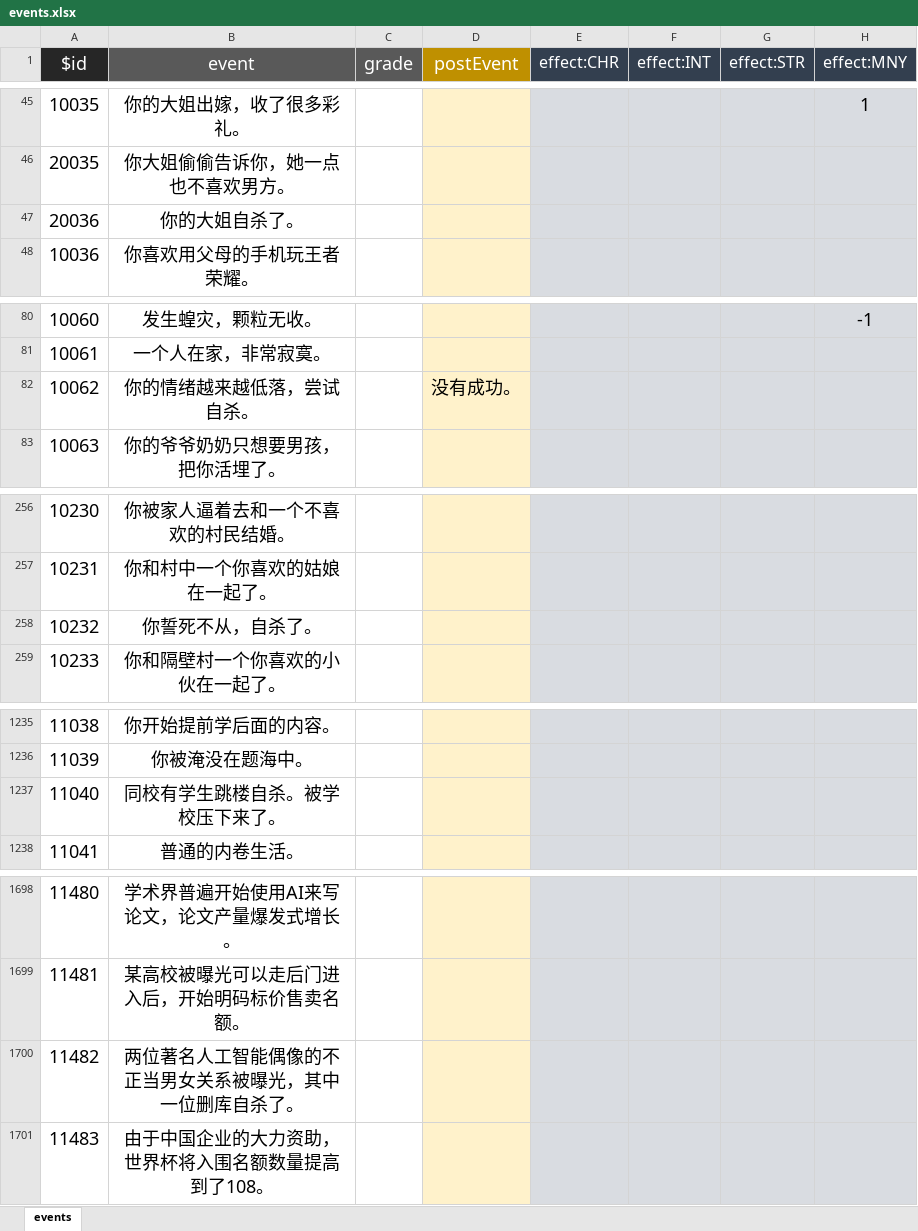
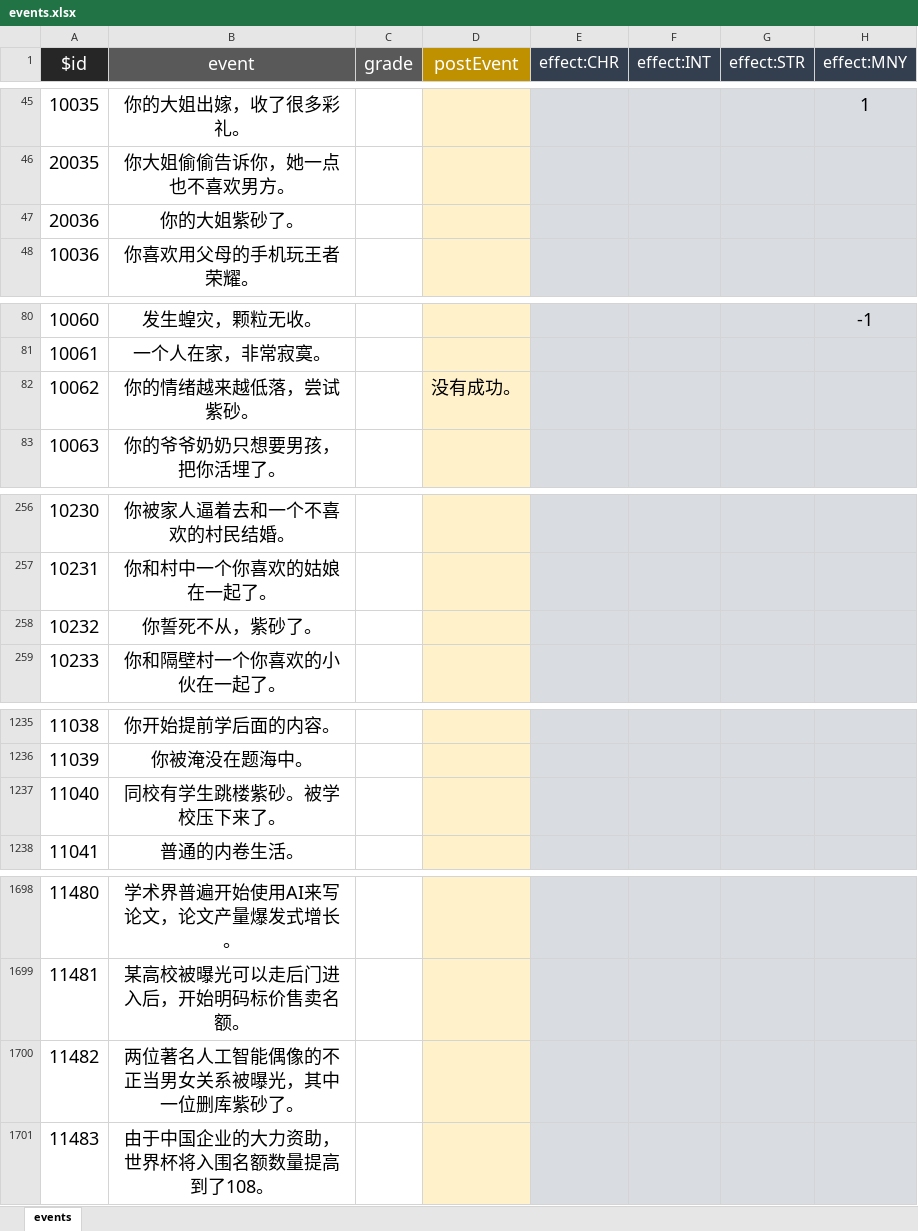
Before and after one commit to 2094085327/WuLiangBot-Kotlin, an Excel workbook: resources/lifeRestart/events.xlsx, sheet events, drawn as a sheet; only a part is shown, gaps mark what is left out; values as stored, in another font and other column widths than the file's, no borders; the diff names each change by its address in the sheet, - before the commit and + after, or states it on an @@ line.

```diff
--- a/resources/lifeRestart/events.xlsx (sheet events)
+++ b/resources/lifeRestart/events.xlsx (sheet events)
-B47 (event): 你的大姐自杀了。
+B47 (event): 你的大姐紫砂了。
-B82 (event): 你的情绪越来越低落，尝试自杀。
+B82 (event): 你的情绪越来越低落，尝试紫砂。
-B258 (event): 你誓死不从，自杀了。
+B258 (event): 你誓死不从，紫砂了。
-B1237 (event): 同校有学生跳楼自杀。被学校压下来了。
+B1237 (event): 同校有学生跳楼紫砂。被学校压下来了。
-B1700 (event): 两位著名人工智能偶像的不正当男女关系被曝光，其中一位删库自杀了。
+B1700 (event): 两位著名人工智能偶像的不正当男女关系被曝光，其中一位删库紫砂了。
```
Also changed, not shown: 4 other files.
